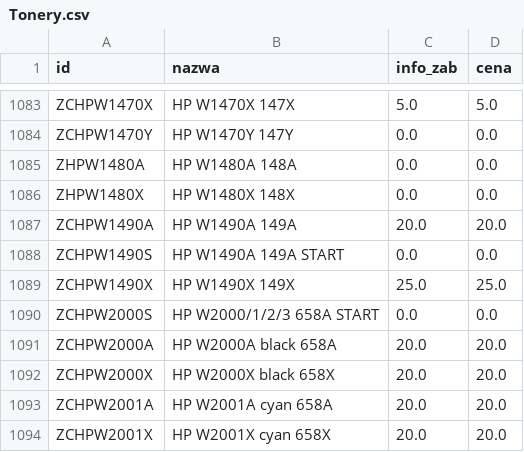
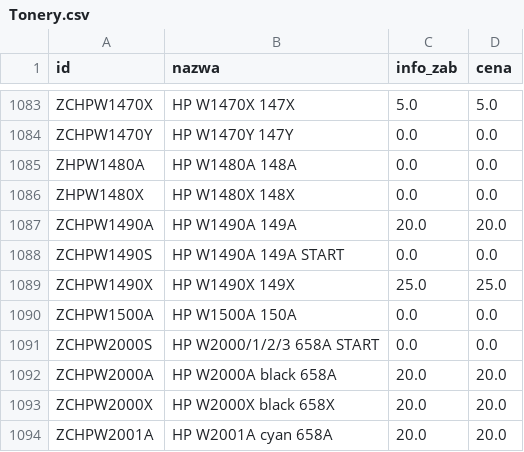
Before and after one commit to Max7476/bazaplikow, a CSV file: Tonery.csv, drawn as a sheet; only a part is shown, gaps mark what is left out; the shorter side is filled out with more unchanged rows; the diff names each change by its address in the sheet, - before the commit and + after, or states it on an @@ line.

Commit message:
Aktualizacja CSV z komputera w pracy

```diff
--- a/Tonery.csv
+++ b/Tonery.csv
+row 1090: ZCHPW1500A | HP W1500A 150A | 0.0 | 0.0
```
